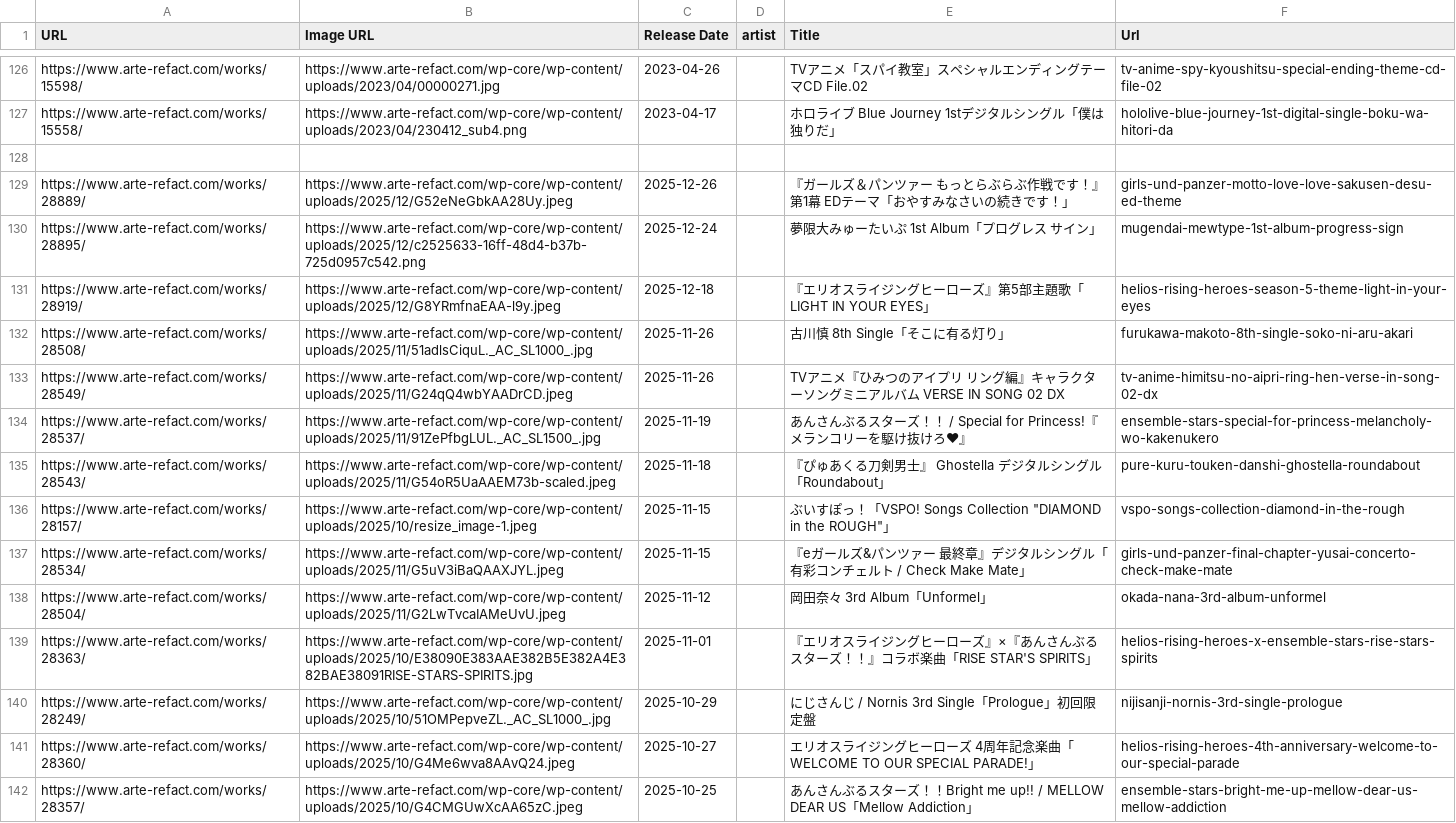
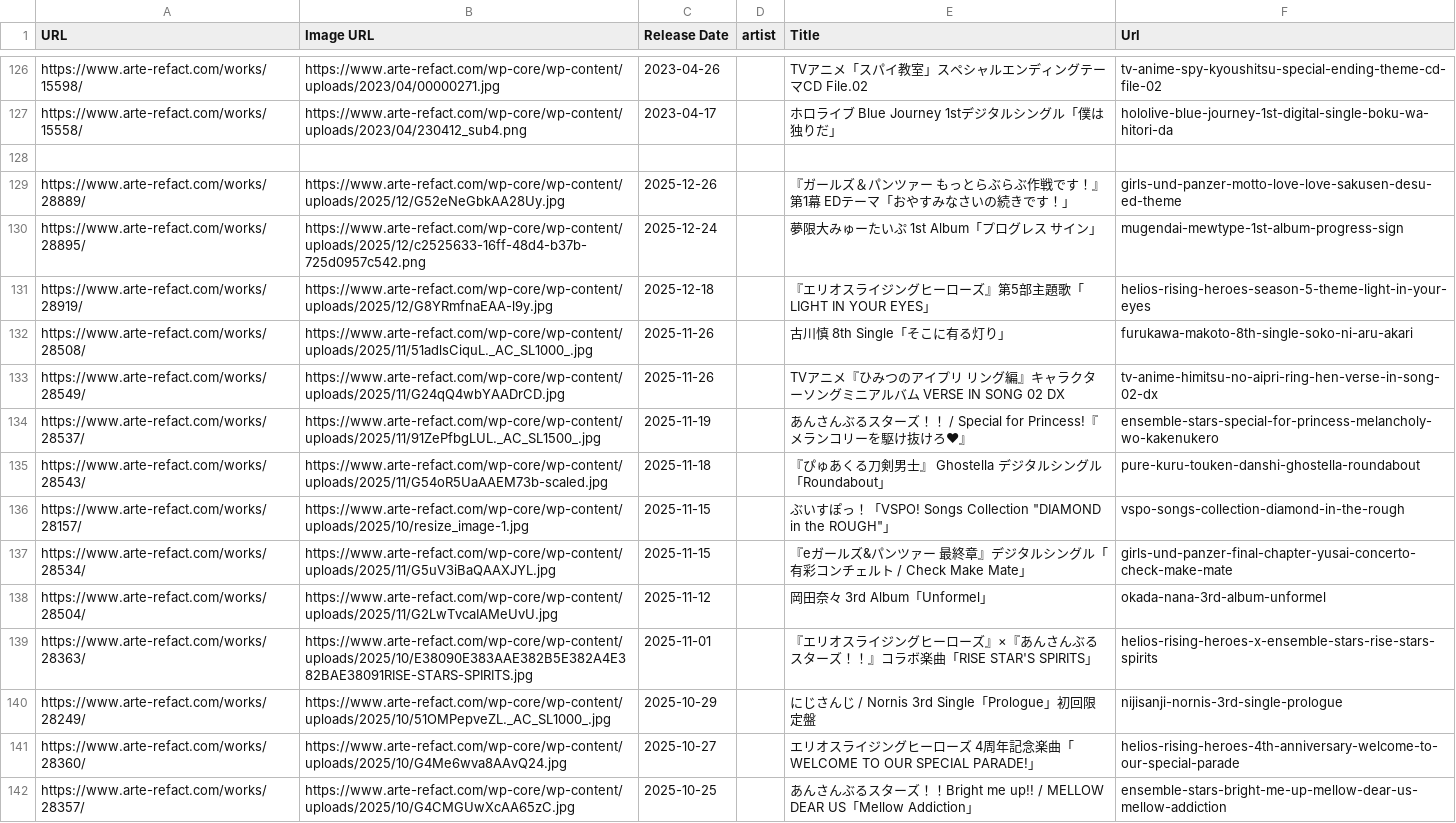
Before and after one commit to norhythm/nische, a CSV file: data/works.csv, drawn as a sheet; only a part is shown, gaps mark what is left out; the diff covers the shown part only.

Commit message:
fix: mv jpeg to jpg

```diff
--- a/data/works.csv
+++ b/data/works.csv
@@ -128,15 +128,15 @@ https://www.arte-refact.com/works/15558/,https://www.arte-refact.com/wp-core/wp-
 
-https://www.arte-refact.com/works/28889/,https://www.arte-refact.com/wp-core/wp-content/uploads/2025/12/G52eNeGbkAA28Uy.jpeg,2025-12-26,,『ガールズ＆パンツァー もっとらぶらぶ作戦です！』第1幕 EDテーマ「おやすみなさいの続きです！」,girls-und-panzer-motto-love-love-sakusen-desu-ed-theme
+https://www.arte-refact.com/works/28889/,https://www.arte-refact.com/wp-core/wp-content/uploads/2025/12/G52eNeGbkAA28Uy.jpg,2025-12-26,,『ガールズ＆パンツァー もっとらぶらぶ作戦です！』第1幕 EDテーマ「おやすみなさいの続きです！」,girls-und-panzer-motto-love-love-sakusen-desu-ed-theme
 https://www.arte-refact.com/works/28895/,https://www.arte-refact.com/wp-core/wp-content/uploads/2025/12/c2525633-16ff-48d4-b37b-725d0957c542.png,2025-12-24,,夢限大みゅーたいぷ 1st Album「プログレス サイン」,mugendai-mewtype-1st-album-progress-sign
-https://www.arte-refact.com/works/28919/,https://www.arte-refact.com/wp-core/wp-content/uploads/2025/12/G8YRmfnaEAA-l9y.jpeg,2025-12-18,,『エリオスライジングヒーローズ』第5部主題歌「LIGHT IN YOUR EYES」,helios-rising-heroes-season-5-theme-light-in-your-eyes
+https://www.arte-refact.com/works/28919/,https://www.arte-refact.com/wp-core/wp-content/uploads/2025/12/G8YRmfnaEAA-l9y.jpg,2025-12-18,,『エリオスライジングヒーローズ』第5部主題歌「LIGHT IN YOUR EYES」,helios-rising-heroes-season-5-theme-light-in-your-eyes
 https://www.arte-refact.com/works/28508/,https://www.arte-refact.com/wp-core/wp-content/uploads/2025/11/51adlsCiquL._AC_SL1000_.jpg,2025-11-26,,古川慎 8th Single「そこに有る灯り」,furukawa-makoto-8th-single-soko-ni-aru-akari
-https://www.arte-refact.com/works/28549/,https://www.arte-refact.com/wp-core/wp-content/uploads/2025/11/G24qQ4wbYAADrCD.jpeg,2025-11-26,,TVアニメ『ひみつのアイプリ リング編』キャラクターソングミニアルバム　VERSE IN SONG 02 DX,tv-anime-himitsu-no-aipri-ring-hen-verse-in-song-02-dx
+https://www.arte-refact.com/works/28549/,https://www.arte-refact.com/wp-core/wp-content/uploads/2025/11/G24qQ4wbYAADrCD.jpg,2025-11-26,,TVアニメ『ひみつのアイプリ リング編』キャラクターソングミニアルバム　VERSE IN SONG 02 DX,tv-anime-himitsu-no-aipri-ring-hen-verse-in-song-02-dx
 https://www.arte-refact.com/works/28537/,https://www.arte-refact.com/wp-core/wp-content/uploads/2025/11/91ZePfbgLUL._AC_SL1500_.jpg,2025-11-19,,あんさんぶるスターズ！！ / Special for Princess!『メランコリーを駆け抜けろ♥』,ensemble-stars-special-for-princess-melancholy-wo-kakenukero
-https://www.arte-refact.com/works/28543/,https://www.arte-refact.com/wp-core/wp-content/uploads/2025/11/G54oR5UaAAEM73b-scaled.jpeg,2025-11-18,,『ぴゅあくる刀剣男士』 Ghostella デジタルシングル「Roundabout」,pure-kuru-touken-danshi-ghostella-roundabout
-https://www.arte-refact.com/works/28157/,https://www.arte-refact.com/wp-core/wp-content/uploads/2025/10/resize_image-1.jpeg,2025-11-15,,ぶいすぽっ！「VSPO! Songs Collection "DIAMOND in the ROUGH"」,vspo-songs-collection-diamond-in-the-rough
-https://www.arte-refact.com/works/28534/,https://www.arte-refact.com/wp-core/wp-content/uploads/2025/11/G5uV3iBaQAAXJYL.jpeg,2025-11-15,,『eガールズ&パンツァー 最終章』デジタルシングル「有彩コンチェルト / Check Make Mate」,girls-und-panzer-final-chapter-yusai-concerto-check-make-mate
-https://www.arte-refact.com/works/28504/,https://www.arte-refact.com/wp-core/wp-content/uploads/2025/11/G2LwTvcaIAMeUvU.jpeg,2025-11-12,,岡田奈々 3rd Album「Unformel」,okada-nana-3rd-album-unformel
+https://www.arte-refact.com/works/28543/,https://www.arte-refact.com/wp-core/wp-content/uploads/2025/11/G54oR5UaAAEM73b-scaled.jpg,2025-11-18,,『ぴゅあくる刀剣男士』 Ghostella デジタルシングル「Roundabout」,pure-kuru-touken-danshi-ghostella-roundabout
+https://www.arte-refact.com/works/28157/,https://www.arte-refact.com/wp-core/wp-content/uploads/2025/10/resize_image-1.jpg,2025-11-15,,ぶいすぽっ！「VSPO! Songs Collection "DIAMOND in the ROUGH"」,vspo-songs-collection-diamond-in-the-rough
+https://www.arte-refact.com/works/28534/,https://www.arte-refact.com/wp-core/wp-content/uploads/2025/11/G5uV3iBaQAAXJYL.jpg,2025-11-15,,『eガールズ&パンツァー 最終章』デジタルシングル「有彩コンチェルト / Check Make Mate」,girls-und-panzer-final-chapter-yusai-concerto-check-make-mate
+https://www.arte-refact.com/works/28504/,https://www.arte-refact.com/wp-core/wp-content/uploads/2025/11/G2LwTvcaIAMeUvU.jpg,2025-11-12,,岡田奈々 3rd Album「Unformel」,okada-nana-3rd-album-unformel
 https://www.arte-refact.com/works/28363/,https://www.arte-refact.com/wp-core/wp-content/uploads/2025/10/E38090E383AAE382B5E382A4E382BAE38091RISE-STARS-SPIRITS.jpg,2025-11-01,,『エリオスライジングヒーローズ』×『あんさんぶるスターズ！！』コラボ楽曲「RISE STAR'S SPIRITS」,helios-rising-heroes-x-ensemble-stars-rise-stars-spirits
 https://www.arte-refact.com/works/28249/,https://www.arte-refact.com/wp-core/wp-content/uploads/2025/10/51OMPepveZL._AC_SL1000_.jpg,2025-10-29,,にじさんじ / Nornis 3rd Single「Prologue」初回限定盤,nijisanji-nornis-3rd-single-prologue
-https://www.arte-refact.com/works/28360/,https://www.arte-refact.com/wp-core/wp-content/uploads/2025/10/G4Me6wva8AAvQ24.jpeg,2025-10-27,,エリオスライジングヒーローズ 4周年記念楽曲「WELCOME TO OUR SPECIAL PARADE!」,helios-rising-heroes-4th-anniversary-welcome-to-our-special-parade
-https://www.arte-refact.com/works/28357/,https://www.arte-refact.com/wp-core/wp-content/uploads/2025/10/G4CMGUwXcAA65zC.jpeg,2025-10-25,,あんさんぶるスターズ！！Bright me up!! / MELLOW DEAR US「Mellow Addiction」,ensemble-stars-bright-me-up-mellow-dear-us-mellow-addiction
+https://www.arte-refact.com/works/28360/,https://www.arte-refact.com/wp-core/wp-content/uploads/2025/10/G4Me6wva8AAvQ24.jpg,2025-10-27,,エリオスライジングヒーローズ 4周年記念楽曲「WELCOME TO OUR SPECIAL PARADE!」,helios-rising-heroes-4th-anniversary-welcome-to-our-special-parade
+https://www.arte-refact.com/works/28357/,https://www.arte-refact.com/wp-core/wp-content/uploads/2025/10/G4CMGUwXcAA65zC.jpg,2025-10-25,,あんさんぶるスターズ！！Bright me up!! / MELLOW DEAR US「Mellow Addiction」,ensemble-stars-bright-me-up-mellow-dear-us-mellow-addiction
```
Also changed, not shown: 51 edited cells elsewhere in this file, 50 other files.
